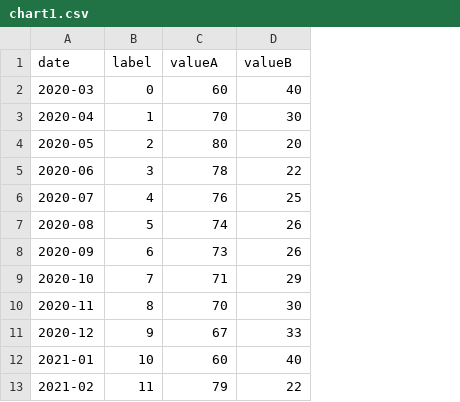
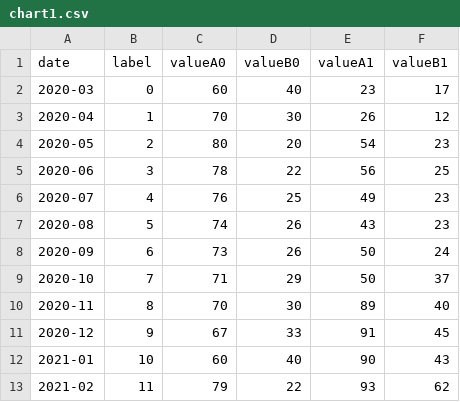
Before and after one commit to peacheym/music-theory-visualizer, a CSV file: Assignment1/chart1.csv, drawn as a sheet; the diff names each change by its address in the sheet, - before the commit and + after, or states it on an @@ line.

```diff
--- a/Assignment1/chart1.csv
+++ b/Assignment1/chart1.csv
+column E (valueA1), rows 2-13: 23 | 26 | 54 | 56 | 49 | 43 | 50 | 50 | 89 | 91 | 90 | 93
+column F (valueB1), rows 2-13: 17 | 12 | 23 | 25 | 23 | 23 | 24 | 37 | 40 | 45 | 43 | 62
-C1: valueA
+C1: valueA0
-D1: valueB
+D1: valueB0
```
Also changed, not shown: 5 other files.
